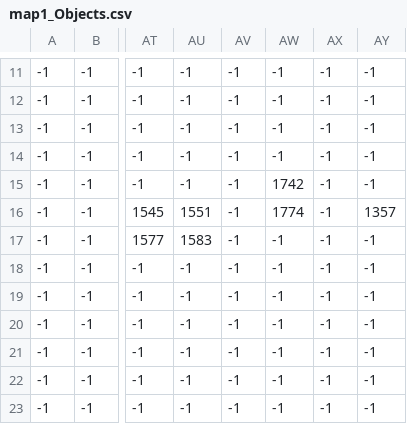
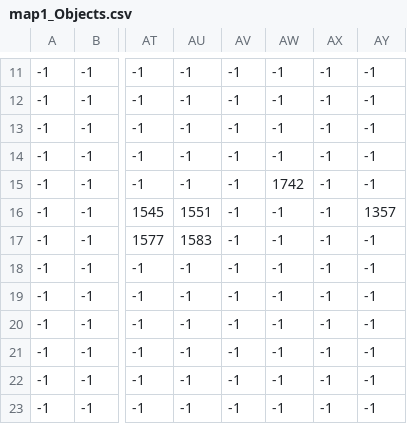
Before and after one commit to rogerthat1729/COP290-Assignment2, a CSV file: map/map1_Objects.csv, drawn as a sheet; only a part is shown, gaps mark what is left out; the diff names each change by its address in the sheet, - before the commit and + after, or states it on an @@ line.

```diff
--- a/map/map1_Objects.csv
+++ b/map/map1_Objects.csv
-AW16: 1774
+AW16: -1
```
Also changed, not shown: 9 other files.
